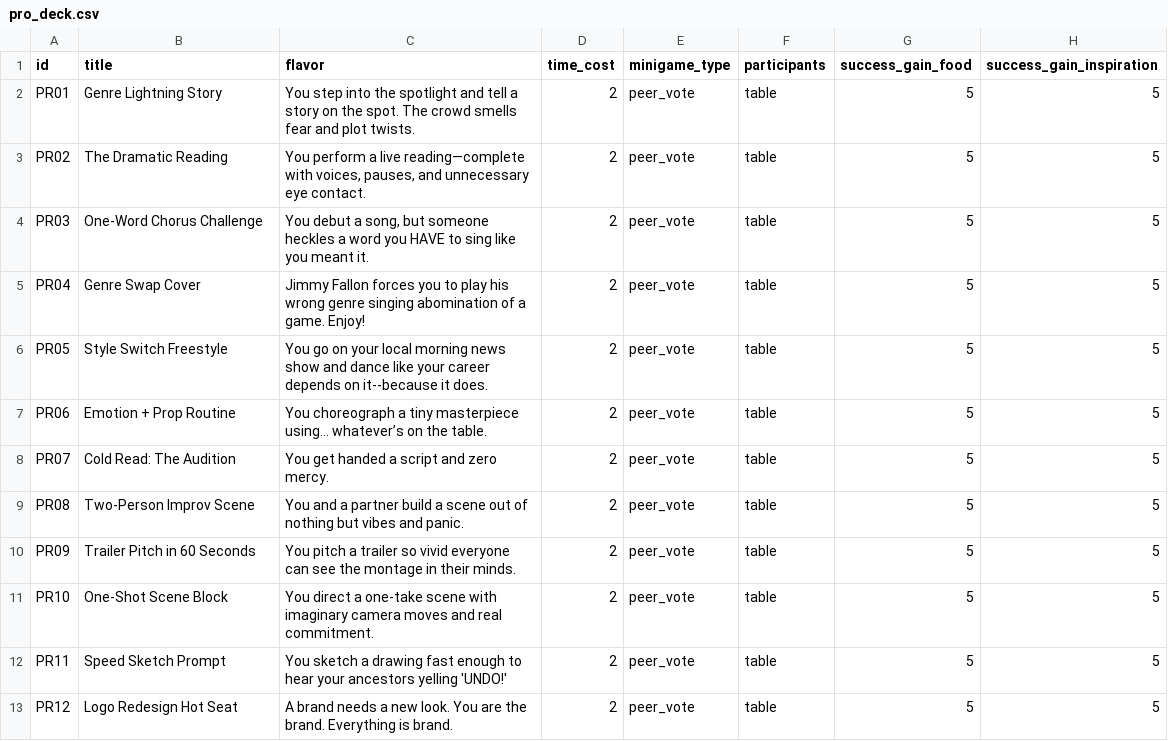
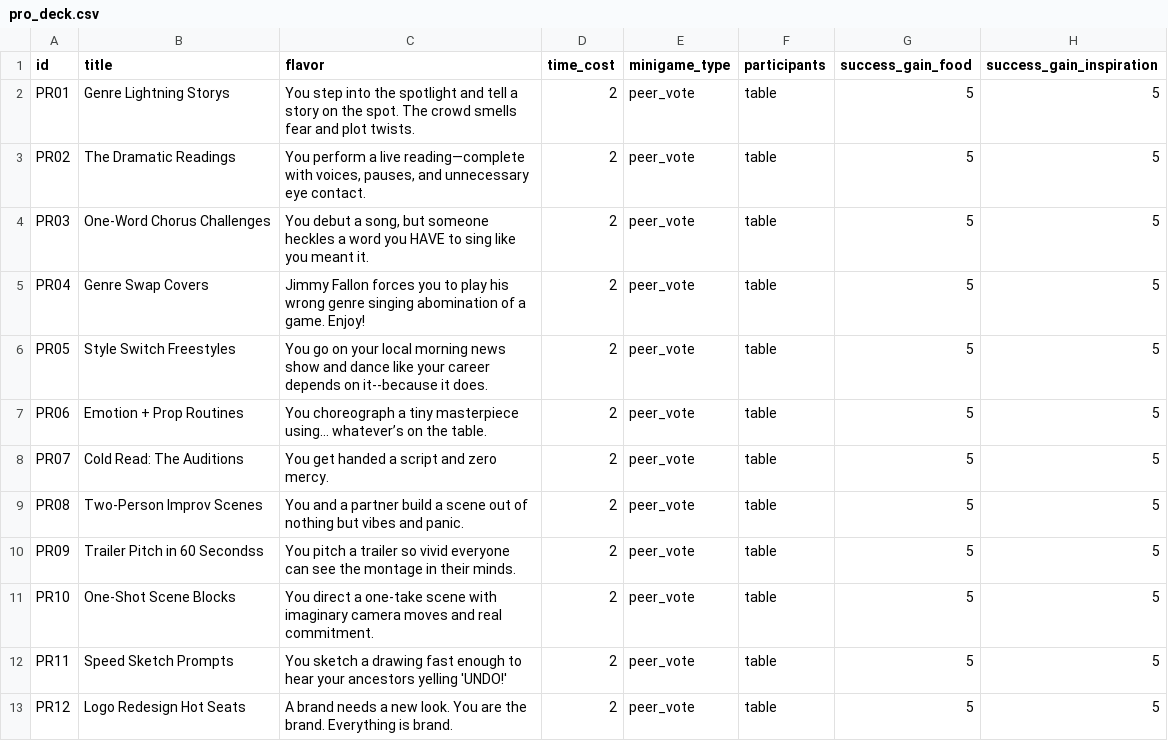
Before and after one commit to ProfSeaquill/Starving-Artist, a CSV file: data/cards/pro_deck.csv, drawn as a sheet; only a part is shown; the diff names each change by its address in the sheet, - before the commit and + after, or states it on an @@ line.

Commit message:
Update pro_deck.csv

```diff
--- a/data/cards/pro_deck.csv
+++ b/data/cards/pro_deck.csv
-B2 (title): Genre Lightning Story
+B2 (title): Genre Lightning Storys
-B3 (title): The Dramatic Reading
+B3 (title): The Dramatic Readings
-B4 (title): One-Word Chorus Challenge
+B4 (title): One-Word Chorus Challenges
-B5 (title): Genre Swap Cover
+B5 (title): Genre Swap Covers
-B6 (title): Style Switch Freestyle
+B6 (title): Style Switch Freestyles
-B7 (title): Emotion + Prop Routine
+B7 (title): Emotion + Prop Routines
-B8 (title): Cold Read: The Audition
+B8 (title): Cold Read: The Auditions
-B9 (title): Two-Person Improv Scene
+B9 (title): Two-Person Improv Scenes
-B10 (title): Trailer Pitch in 60 Seconds
+B10 (title): Trailer Pitch in 60 Secondss
-B11 (title): One-Shot Scene Block
+B11 (title): One-Shot Scene Blocks
-B12 (title): Speed Sketch Prompt
+B12 (title): Speed Sketch Prompts
-B13 (title): Logo Redesign Hot Seat
+B13 (title): Logo Redesign Hot Seats
```
